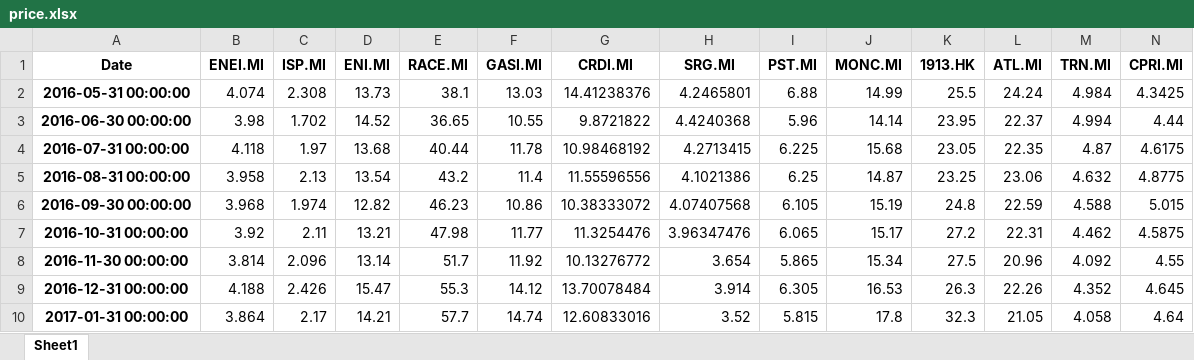
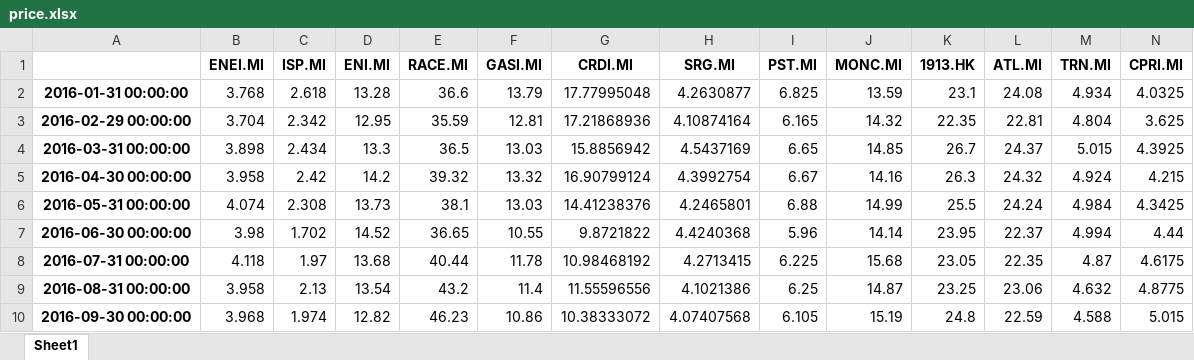
Before and after one commit to eura17/factor_strategies, an Excel workbook: data/price.xlsx, sheet Sheet1, drawn as a sheet; only a part is shown; the shorter side is filled out with more unchanged rows; values as stored, in another font and other column widths than the file's, no borders; rows hold the shown columns only; the diff names each change by its address in the sheet, - before the commit and + after, or states it on an @@ line.

Commit message:
upd prices

```diff
--- a/data/price.xlsx (sheet Sheet1)
+++ b/data/price.xlsx (sheet Sheet1)
-A1: Date
+A1: (empty)
+row 2: 2016-01-31 00:00:00 | 3.768 | 2.618 | 13.28 | 36.6 | 13.79 | 17.77995048 | 4.2630877 | 6.825 | 13.59 | 23.1 | 24.08 | 4.934 | 4.0325
+row 3: 2016-02-29 00:00:00 | 3.704 | 2.342 | 12.95 | 35.59 | 12.81 | 17.21868936 | 4.10874164 | 6.165 | 14.32 | 22.35 | 22.81 | 4.804 | 3.625
+row 4: 2016-03-31 00:00:00 | 3.898 | 2.434 | 13.3 | 36.5 | 13.03 | 15.8856942 | 4.5437169 | 6.65 | 14.85 | 26.7 | 24.37 | 5.015 | 4.3925
+row 5: 2016-04-30 00:00:00 | 3.958 | 2.42 | 14.2 | 39.32 | 13.32 | 16.90799124 | 4.3992754 | 6.67 | 14.16 | 26.3 | 24.32 | 4.924 | 4.215
```
